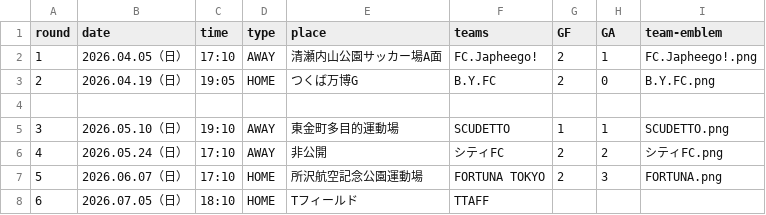
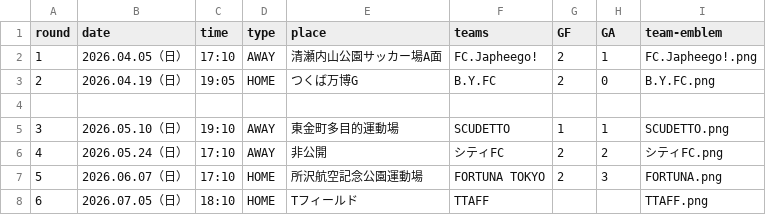
Before and after one commit to Chieko-Kuwahara/tuplus, a CSV file: matches_2026.csv, drawn as a sheet.

Commit message:
Update matches_2026.csv

```diff
--- a/matches_2026.csv
+++ b/matches_2026.csv
@@ -7,2 +7,2 @@
 5,2026.06.07（日）,17:10,HOME,所沢航空記念公園運動場,FORTUNA TOKYO,2,3,FORTUNA.png
-6,2026.07.05（日）,18:10,HOME,Tフィールド,TTAFF,,,
+6,2026.07.05（日）,18:10,HOME,Tフィールド,TTAFF,,,TTAFF.png,
```
